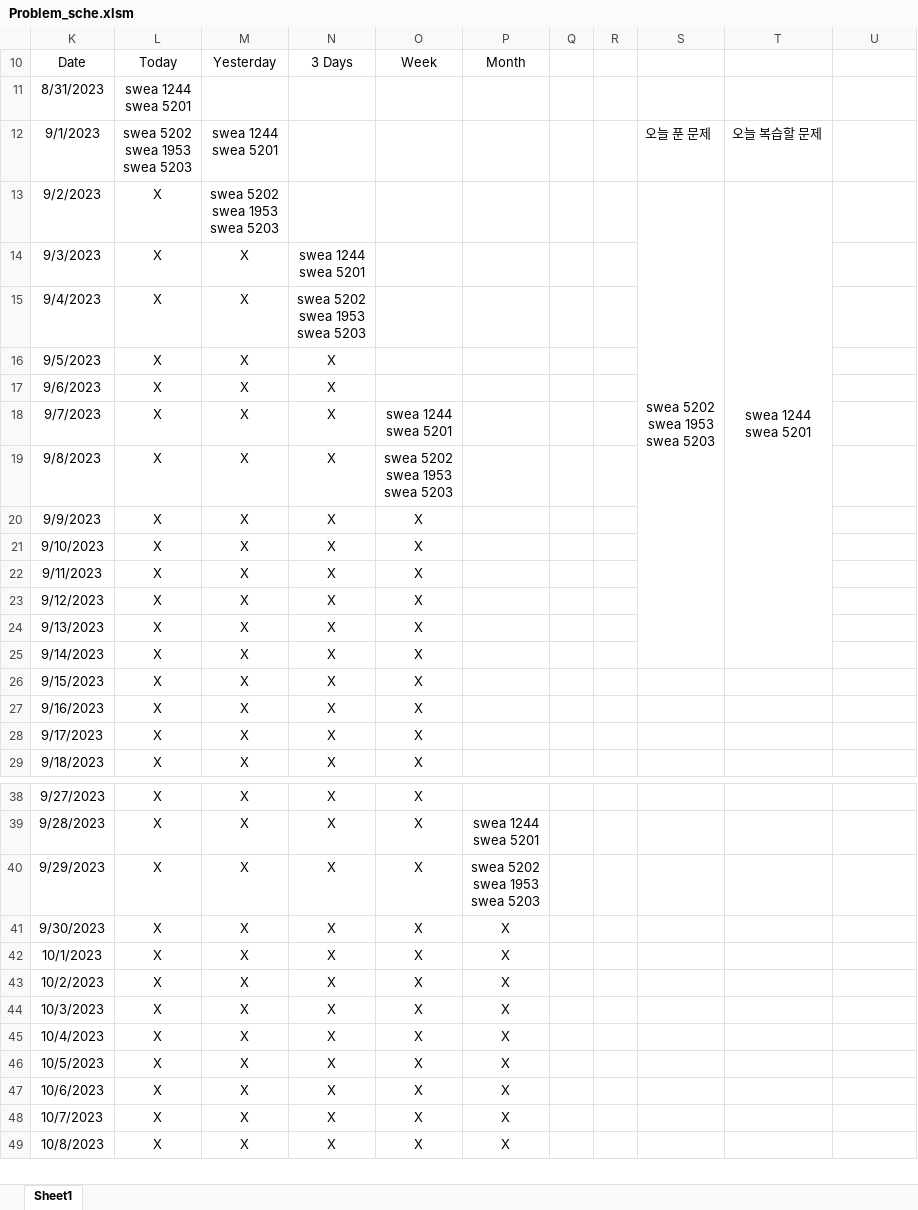
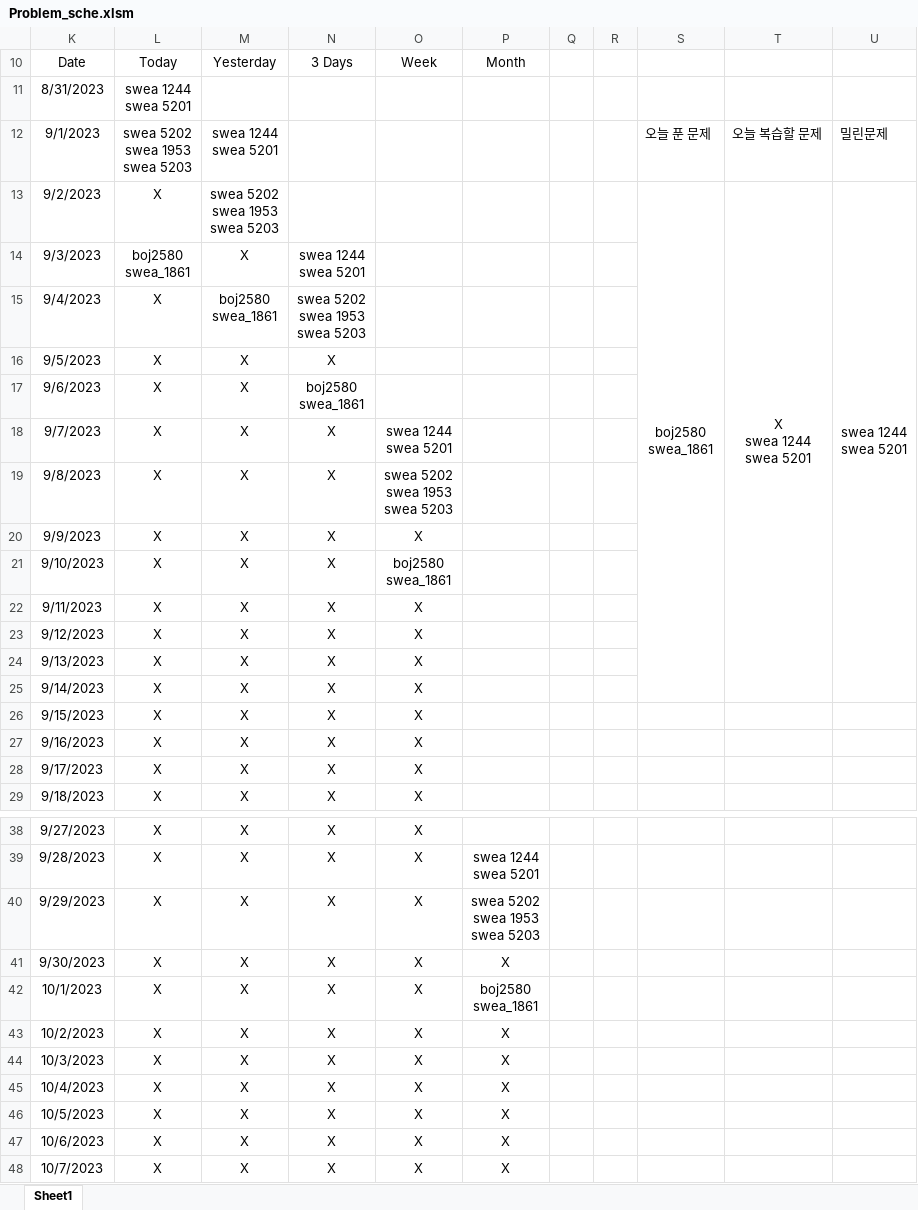
Before and after one commit to JH201421228/TIL, an Excel workbook: self/Problem_sche.xlsm, sheet Sheet1, drawn as a sheet; only a part is shown, gaps mark what is left out; the shorter side is filled out with more unchanged rows; values as stored, in another font and other column widths than the file's, no borders; charts and pictures not drawn; ↵ is a line break in a cell; the diff names each change by its address in the sheet, - before the commit and + after, or states it on an @@ line.

```diff
--- a/self/Problem_sche.xlsm (sheet Sheet1)
+++ b/self/Problem_sche.xlsm (sheet Sheet1)
-U12: (empty)
+U12: 밀린문제
-S13: swea 5202 ↵ swea 1953 ↵ swea 5203
+S13: boj2580 ↵ swea_1861
-T13: swea 1244 ↵ swea 5201
+T13: X ↵ swea 1244 ↵ swea 5201
-U13: (empty)
+U13: swea 1244 ↵ swea 5201
+U13:U25 merged
-L14 (Today): X
+L14 (Today): boj2580 ↵ swea_1861
-M15 (Yesterday): X
+M15 (Yesterday): boj2580 ↵ swea_1861
-N17 (3 Days): X
+N17 (3 Days): boj2580 ↵ swea_1861
-O21 (Week): X
+O21 (Week): boj2580 ↵ swea_1861
-P42 (Month): X
+P42 (Month): boj2580 ↵ swea_1861
```
Also changed, not shown: hidden cells, 7 other files.
